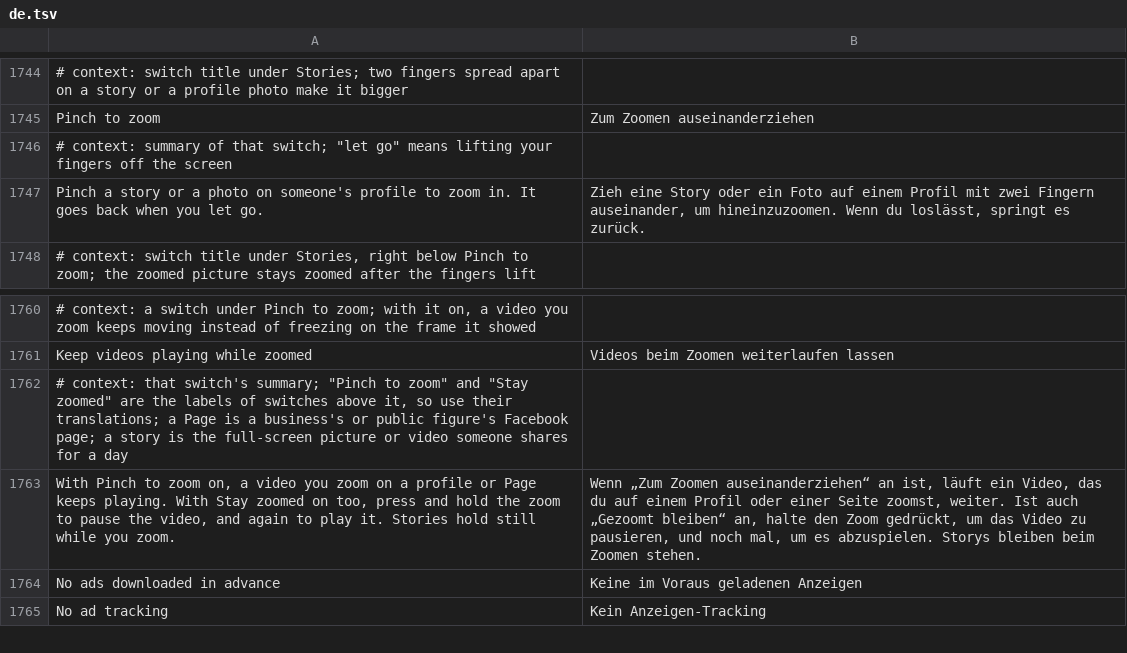
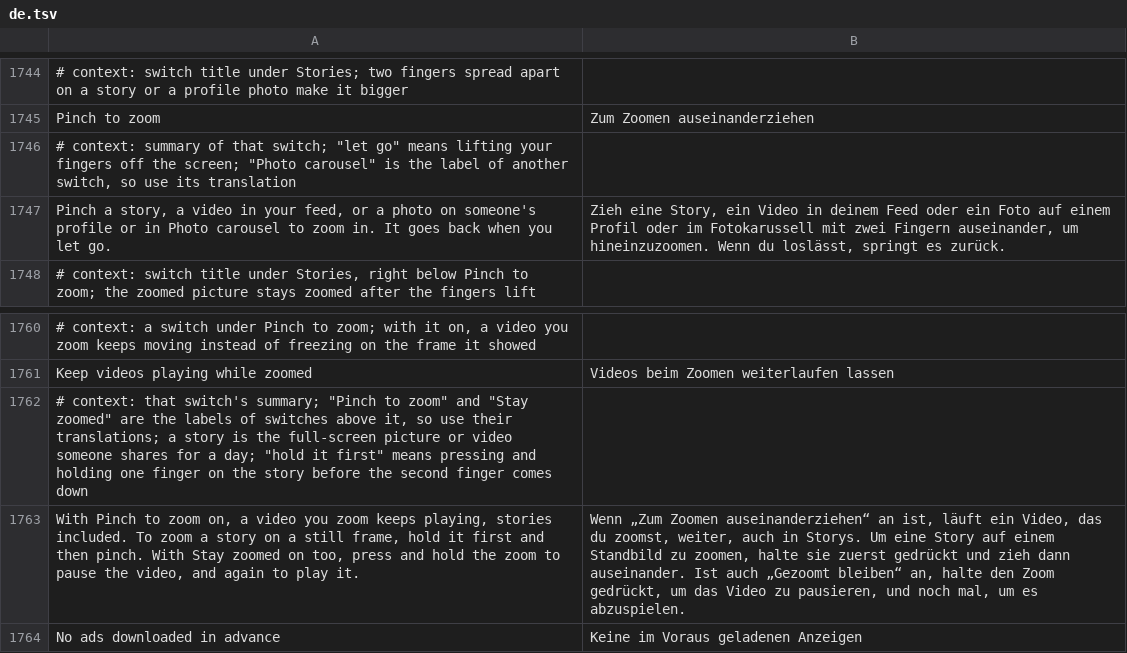
Before and after one commit to SysAdminDoc/HushFacebook, a TSV file: extensions/shared/library/src/main/l10n/de.tsv, drawn as a sheet; only a part is shown, gaps mark what is left out; the shorter side is filled out with more unchanged rows; the diff names each change by its address in the sheet, - before the commit and + after, or states it on an @@ line.

```diff
--- a/extensions/shared/library/src/main/l10n/de.tsv
+++ b/extensions/shared/library/src/main/l10n/de.tsv
-A1746: …off the screen
+A1746: …off the screen; "Photo carousel" is the label of another switch, so use its translation
-A1747: Pinch a story or a photo on someone's profile to zoom…
+A1747: Pinch a story, a video in your feed, or a photo on someone's profile or in Photo carousel to zoom…
-B1747: Zieh eine Story oder ein Foto auf einem Profil mit zwei…
+B1747: Zieh eine Story, ein Video in deinem Feed oder ein Foto auf einem Profil oder im Fotokarussell mit zwei…
-A1762: …translations; a Page is a business's or public figure's Facebook page; a story is the full-screen picture or video someone shares for a day
+A1762: …translations; a story is the full-screen picture or video someone shares for a day; "hold it first" means pressing and holding one finger on the story before the second finger comes down
-A1763: …you zoom on a profile or Page keeps playing. With Stay zoomed on too, press and hold the zoom to pause the video, and again to play it. Stories hold still while you zoom.
+A1763: …you zoom keeps playing, stories included. To zoom a story on a still frame, hold it first and then pinch. With Stay zoomed on too, press and hold the zoom to pause the video, and again to play it.
-B1763: …das du auf einem Profil oder einer Seite zoomst, weiter. Ist auch „Gezoomt bleiben“ an, halte den Zoom gedrückt, um das Video zu pausieren, und noch mal, um es abzuspielen. Storys bleiben beim Zoomen stehen.
+B1763: …das du zoomst, weiter, auch in Storys. Um eine Story auf einem Standbild zu zoomen, halte sie zuerst gedrückt und zieh dann auseinander. Ist auch „Gezoomt bleiben“ an, halte den Zoom gedrückt, um das Video zu pausieren, und noch mal, um es abzuspielen.
```
Also changed, not shown: extensions/shared/library/src/main/l10n/es.tsv, extensions/shared/library/src/main/l10n/ru.tsv, 25 other files.
